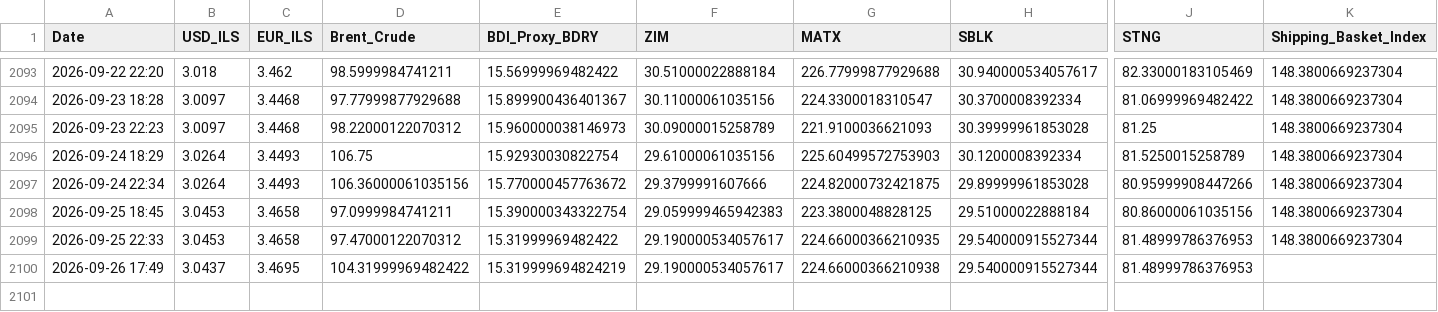
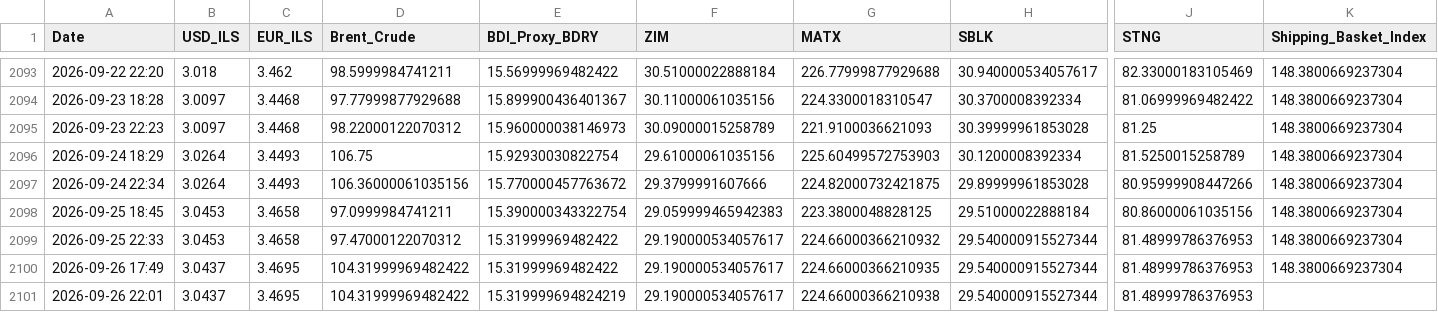
Before and after one commit to AshKatzEm/logistics-cost, a CSV file: shipping_ticker_data.csv, drawn as a sheet; only a part is shown, gaps mark what is left out; rows hold the shown columns only; the diff names each change by its address in the sheet, - before the commit and + after, or states it on an @@ line.

```diff
--- a/shipping_ticker_data.csv
+++ b/shipping_ticker_data.csv
-G2099 (MATX): 224.66000366210935
+G2099 (MATX): 224.66000366210932
-E2100 (BDI_Proxy_BDRY): 15.319999694824219
+E2100 (BDI_Proxy_BDRY): 15.31999969482422
-G2100 (MATX): 224.66000366210938
+G2100 (MATX): 224.66000366210935
-K2100 (Shipping_Basket_Index): (empty)
+K2100 (Shipping_Basket_Index): 148.3800669237304
+row 2101: 2026-09-26 22:01 | 3.0437 | 3.4695 | 104.31999969482422 | 15.319999694824219 | 29.190000534057617 | 224.66000366210938 | 29.540000915527344 | 81.48999786376953
```
